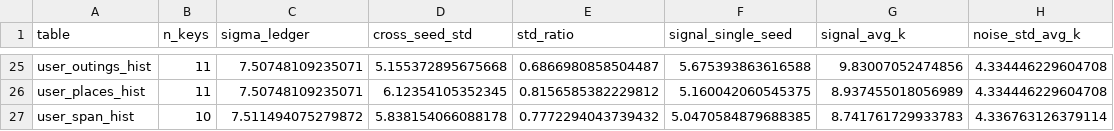
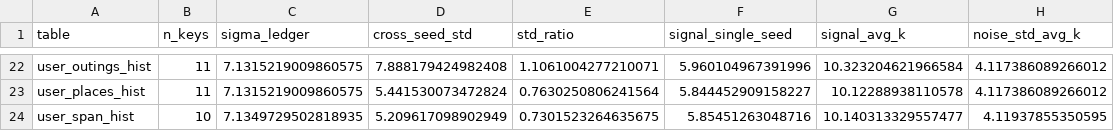
Before and after one commit to nadav-grossaug/twin, a CSV file: src/algorithms/algo_aim/geolife/eval/results/attacks/seed_averaging.csv, drawn as a sheet; only a part is shown, gaps mark what is left out; addresses are those after the commit; the diff covers the shown part only; the diff names each change by its address in the sheet, - before the commit and + after, or states it on an @@ line.

```diff
--- a/src/algorithms/algo_aim/geolife/eval/results/attacks/seed_averaging.csv
+++ b/src/algorithms/algo_aim/geolife/eval/results/attacks/seed_averaging.csv
-C22:C23 (sigma_ledger): 7.50748109235071
+C22:C23 (sigma_ledger): 7.1315219009860575
-D22 (cross_seed_std): 5.155372895675668
+D22 (cross_seed_std): 7.888179424982408
-E22 (std_ratio): 0.6866980858504487
+E22 (std_ratio): 1.1061004277210071
-F22 (signal_single_seed): 5.675393863616588
+F22 (signal_single_seed): 5.960104967391996
-G22 (signal_avg_k): 9.83007052474856
+G22 (signal_avg_k): 10.323204621966584
-H22:H23 (noise_std_avg_k): 4.334446229604708
+H22:H23 (noise_std_avg_k): 4.117386089266012
-D23 (cross_seed_std): 6.12354105352345
+D23 (cross_seed_std): 5.441530073472824
-E23 (std_ratio): 0.8156585382229812
+E23 (std_ratio): 0.7630250806241564
-F23 (signal_single_seed): 5.160042060545375
+F23 (signal_single_seed): 5.844452909158227
-G23 (signal_avg_k): 8.937455018056989
+G23 (signal_avg_k): 10.12288938110578
-C24 (sigma_ledger): 7.511494075279872
+C24 (sigma_ledger): 7.1349729502818935
-D24 (cross_seed_std): 5.838154066088178
+D24 (cross_seed_std): 5.209617098902949
-E24 (std_ratio): 0.7772294043739432
+E24 (std_ratio): 0.7301523264635675
-F24 (signal_single_seed): 5.0470584879688385
+F24 (signal_single_seed): 5.85451263048716
-G24 (signal_avg_k): 8.741761729933783
+G24 (signal_avg_k): 10.140313329557477
-H24 (noise_std_avg_k): 4.336763126379114
+H24 (noise_std_avg_k): 4.11937855350595
```
Also changed, not shown: 3 removed rows and 120 edited cells elsewhere in this file, 5 other files.
